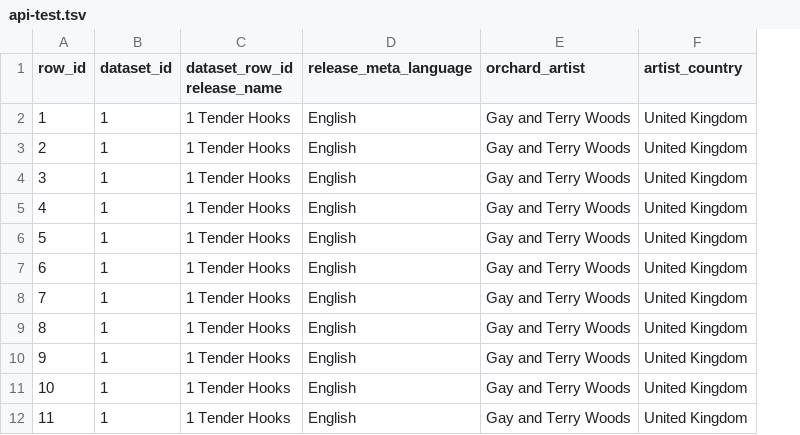
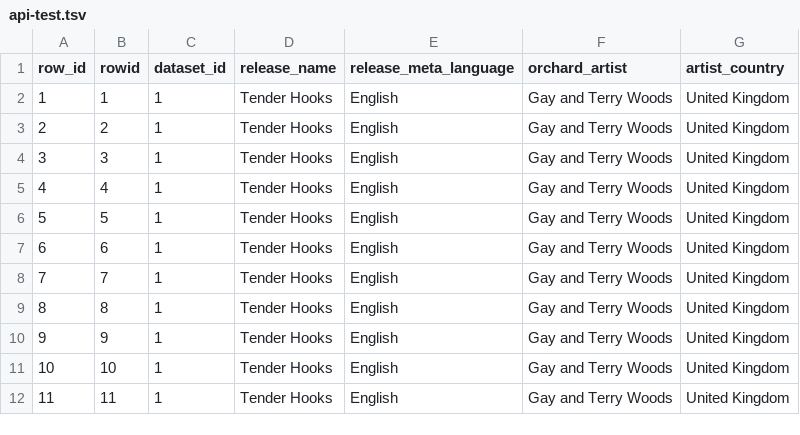
Before and after one commit to nakamotohideyoshi/orchard-data, a TSV file: analysis-lib/data-tests/input-files/filter1/api-test.tsv, drawn as a sheet; only a part is shown; removed rows and columns are numbered as before the commit, all else as after; the diff names each change by its address in the sheet, - before the commit and + after, or states it on an @@ line.

Commit message:
Fix spacing

```diff
--- a/analysis-lib/data-tests/input-files/filter1/api-test.tsv
+++ b/analysis-lib/data-tests/input-files/filter1/api-test.tsv
+column B (rowid), rows 2-12: 1 | 2 | 3 | 4 | 5 | 6 | 7 | 8 | 9 | 10 | 11
-column C (dataset_row_id release_name), rows 2-12: all 1 Tender Hooks
+column D (release_name), rows 2-12: all Tender Hooks
```
